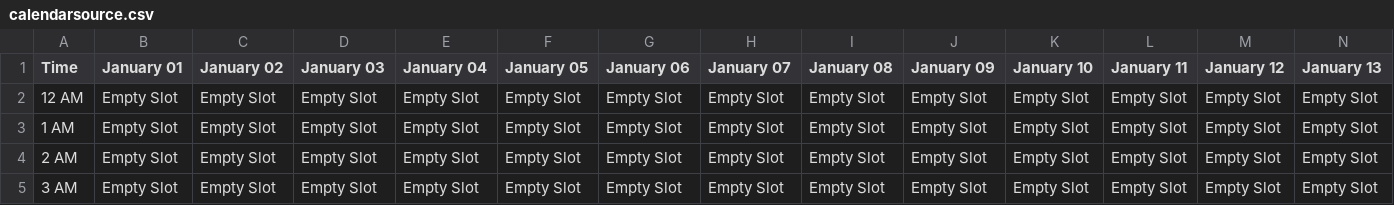
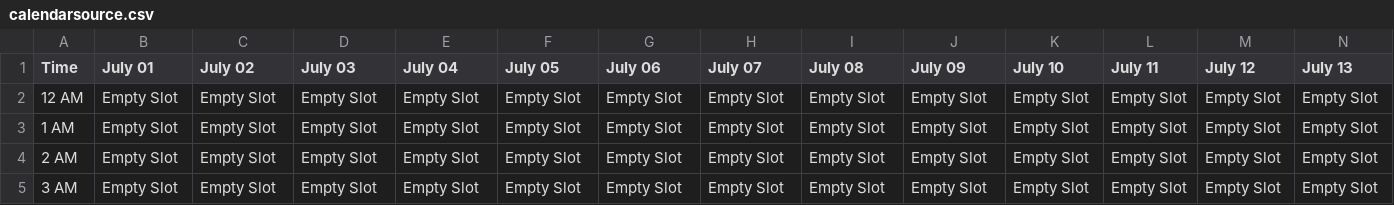
Before and after one commit to AwesomedudeX/AarOS, a CSV file: calendarsource.csv, drawn as a sheet; only a part is shown; the diff covers the shown part only; the diff names each change by its address in the sheet, - before the commit and + after, or states it on an @@ line.

Commit message:
Update calendarsource.csv

```diff
--- a/calendarsource.csv
+++ b/calendarsource.csv
-B1: January 01
+B1: July 01
-C1: January 02
+C1: July 02
-D1: January 03
+D1: July 03
-E1: January 04
+E1: July 04
-F1: January 05
+F1: July 05
-G1: January 06
+G1: July 06
-H1: January 07
+H1: July 07
-I1: January 08
+I1: July 08
-J1: January 09
+J1: July 09
-K1: January 10
+K1: July 10
-L1: January 11
+L1: July 11
-M1: January 12
+M1: July 12
-N1: January 13
+N1: July 13
```
Also changed, not shown: 18 edited cells elsewhere in this file.
